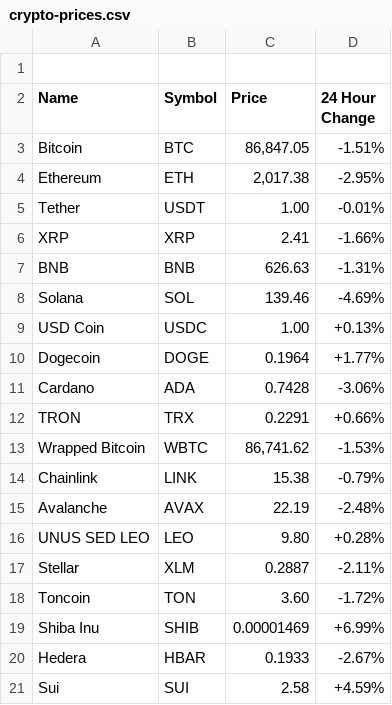
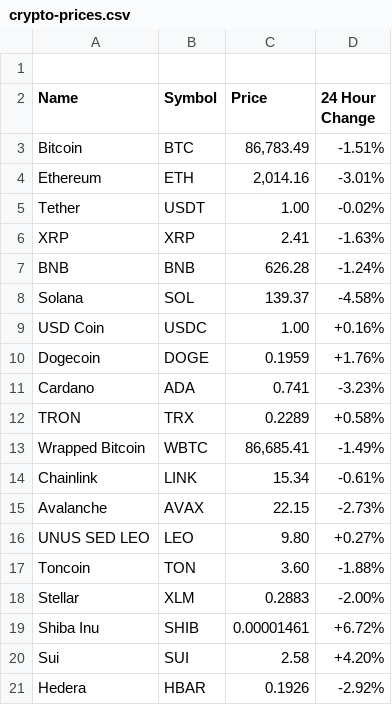
Before and after one commit to aruljohn/crypto-prices, a CSV file: crypto-prices.csv, drawn as a sheet; only a part is shown; the diff covers the shown part only.

Commit message:
Updated crypto prices

```diff
--- a/crypto-prices.csv
+++ b/crypto-prices.csv
@@ -2,20 +2,20 @@
 Name, Symbol, Price, "24 Hour Change"
-"Bitcoin", "BTC", "86,847.05", "-1.51%"
-"Ethereum", "ETH", "2,017.38", "-2.95%"
-"Tether", "USDT", "1.00", "-0.01%"
-"XRP", "XRP", "2.41", "-1.66%"
-"BNB", "BNB", "626.63", "-1.31%"
-"Solana", "SOL", "139.46", "-4.69%"
-"USD Coin", "USDC", "1.00", "+0.13%"
-"Dogecoin", "DOGE", "0.1964", "+1.77%"
-"Cardano", "ADA", "0.7428", "-3.06%"
-"TRON", "TRX", "0.2291", "+0.66%"
-"Wrapped Bitcoin", "WBTC", "86,741.62", "-1.53%"
-"Chainlink", "LINK", "15.38", "-0.79%"
-"Avalanche", "AVAX", "22.19", "-2.48%"
-"UNUS SED LEO", "LEO", "9.80", "+0.28%"
-"Stellar", "XLM", "0.2887", "-2.11%"
-"Toncoin", "TON", "3.60", "-1.72%"
-"Shiba Inu", "SHIB", "0.00001469", "+6.99%"
-"Hedera", "HBAR", "0.1933", "-2.67%"
-"Sui", "SUI", "2.58", "+4.59%"
+"Bitcoin", "BTC", "86,783.49", "-1.51%"
+"Ethereum", "ETH", "2,014.16", "-3.01%"
+"Tether", "USDT", "1.00", "-0.02%"
+"XRP", "XRP", "2.41", "-1.63%"
+"BNB", "BNB", "626.28", "-1.24%"
+"Solana", "SOL", "139.37", "-4.58%"
+"USD Coin", "USDC", "1.00", "+0.16%"
+"Dogecoin", "DOGE", "0.1959", "+1.76%"
+"Cardano", "ADA", "0.741", "-3.23%"
+"TRON", "TRX", "0.2289", "+0.58%"
+"Wrapped Bitcoin", "WBTC", "86,685.41", "-1.49%"
+"Chainlink", "LINK", "15.34", "-0.61%"
+"Avalanche", "AVAX", "22.15", "-2.73%"
+"UNUS SED LEO", "LEO", "9.80", "+0.27%"
+"Toncoin", "TON", "3.60", "-1.88%"
+"Stellar", "XLM", "0.2883", "-2.00%"
+"Shiba Inu", "SHIB", "0.00001461", "+6.72%"
+"Sui", "SUI", "2.58", "+4.20%"
+"Hedera", "HBAR", "0.1926", "-2.92%"
```
Also changed, not shown: 3 added rows, 3 removed rows and 53 edited cells elsewhere in this file, 2 other files.
